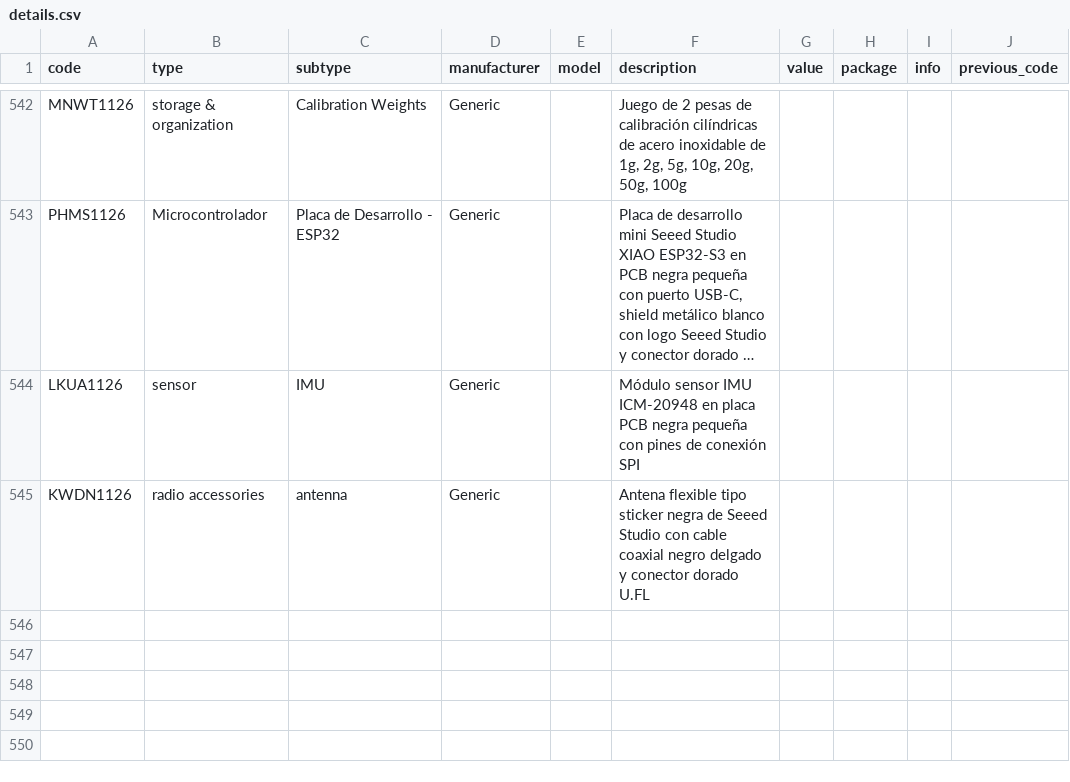
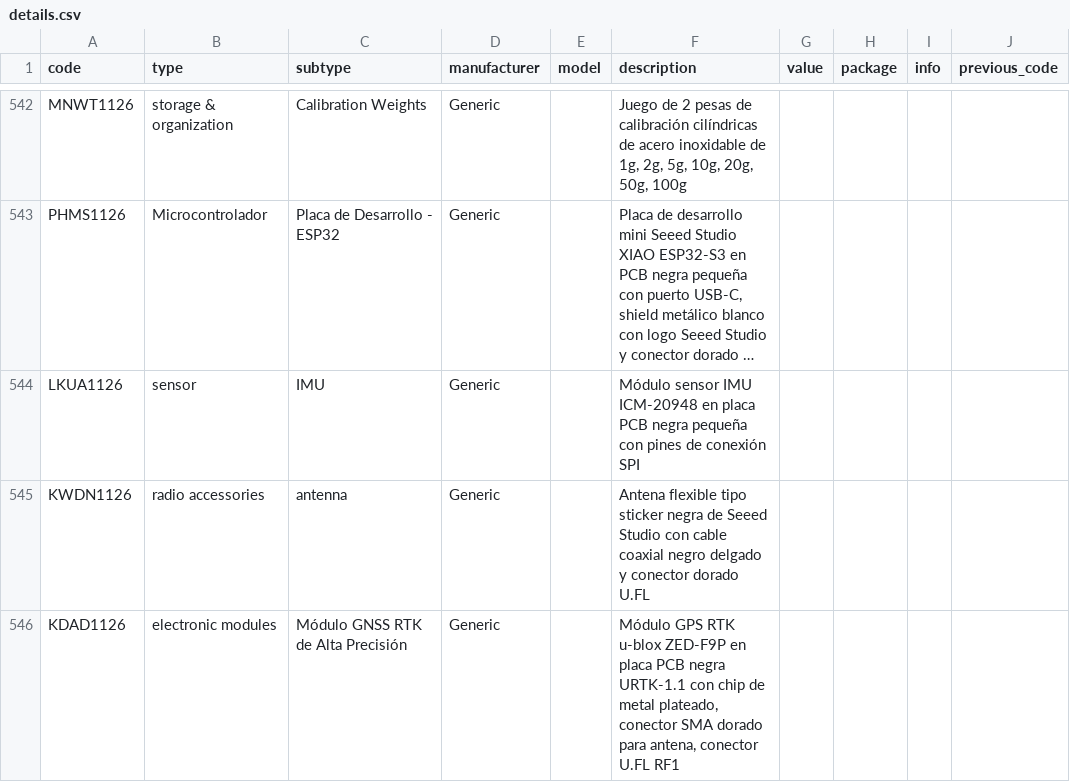
Before and after one commit to DeltaLabo/inventory, a CSV file: data/details.csv, drawn as a sheet; only a part is shown, gaps mark what is left out; long unchanged cells end in ….

Commit message:
Save inventory addition a428f95449964ebba4e01c3771c0cabf: KDAD1126

```diff
--- a/data/details.csv
+++ b/data/details.csv
@@ -545 +545,2 @@ LKUA1126,sensor,IMU,Generic,,Módulo sensor IMU ICM-20948 en placa PCB negra peq
 KWDN1126,radio accessories,antenna,Generic,,Antena flexible tipo sticker negra de Seeed Studio con cable coaxial negro delgado y conector dorado U.FL,,,,
+KDAD1126,electronic modules,Módulo GNSS RTK de Alta Precisión,Generic,,"Módulo GPS RTK u-blox ZED-F9P en placa PCB negra URTK-1.1 con chip de metal plateado, conector SMA dorado para antena, conector U.FL RF1",,,,
```
Also changed, not shown: data/locations.csv, 1 other file.
